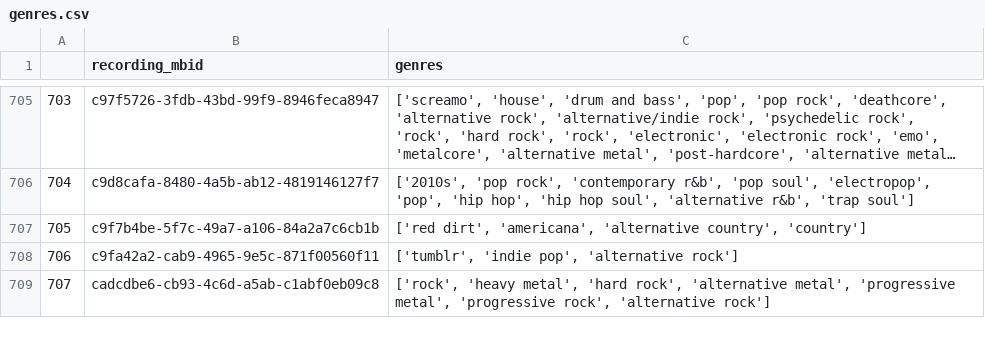
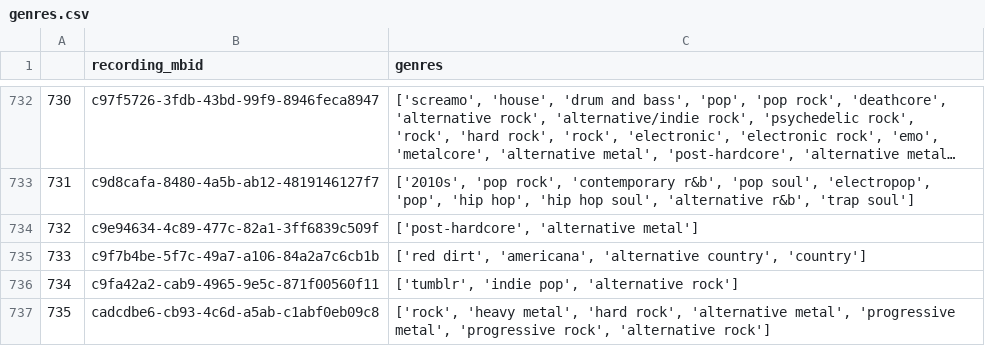
Before and after one commit to TrevonColbert/Listenbrainz, a CSV file: genres.csv, drawn as a sheet; only a part is shown, gaps mark what is left out; long unchanged cells end in …; the diff covers the shown part only; the diff names each change by its address in the sheet, - before the commit and + after, or states it on an @@ line.

```diff
--- a/genres.csv
+++ b/genres.csv
@@ column A renumbered from row 28 down @@
+row 734: 732 | c9e94634-4c89-477c-82a1-3ff6839c509f | ['post-hardcore', 'alternative metal']
```
Also changed, not shown: 33 added rows and 16 edited cells elsewhere in this file, 2 other files.
